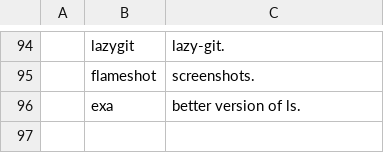
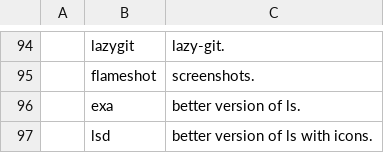
Before and after one commit to masterj122517/MJR, a CSV file: progs.csv, drawn as a sheet; only a part is shown, gaps mark what is left out; the diff names each change by its address in the sheet, - before the commit and + after, or states it on an @@ line.

Commit message:
lsd

```diff
--- a/progs.csv
+++ b/progs.csv
+row 97:  | lsd | better version of ls with icons.
```
